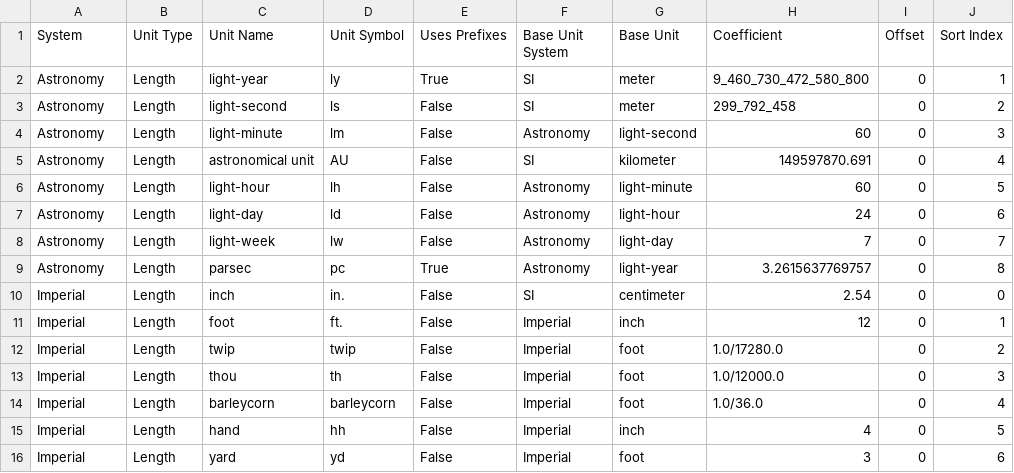
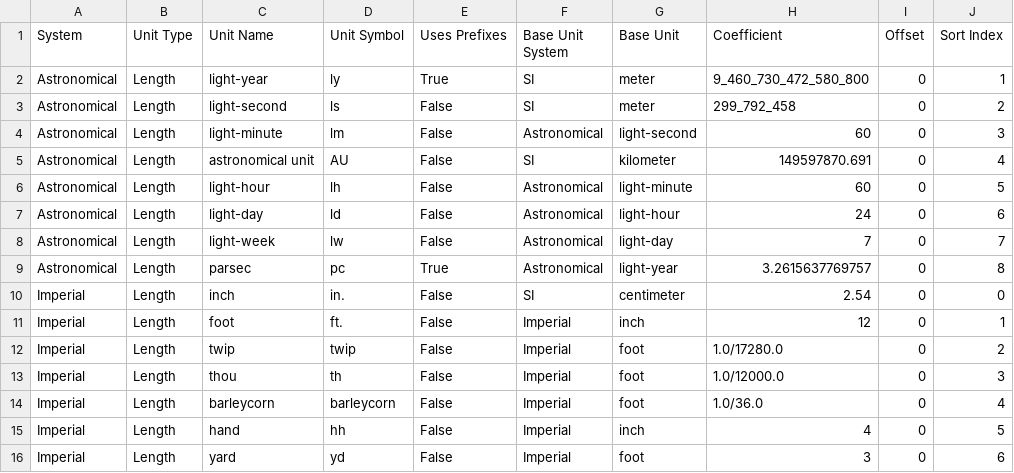
Before and after one commit to jason-c-daniels/Jcd.Units, a CSV file: UnitGen/Data/Units.csv, drawn as a sheet; only a part is shown.

```diff
--- a/UnitGen/Data/Units.csv
+++ b/UnitGen/Data/Units.csv
@@ -1,10 +1,10 @@
 System,Unit Type,Unit Name,Unit Symbol,Uses Prefixes,Base Unit System,Base Unit,Coefficient,Offset,Sort Index
-Astronomy,Length,light-year,ly,True,SI,meter,9_460_730_472_580_800,0,1
-Astronomy,Length,light-second,ls,False,SI,meter,299_792_458,0,2
-Astronomy,Length,light-minute,lm,False,Astronomy,light-second,60,0,3
-Astronomy,Length,astronomical unit,AU,False,SI,kilometer,149597870.691,0,4
-Astronomy,Length,light-hour,lh,False,Astronomy,light-minute,60,0,5
-Astronomy,Length,light-day,ld,False,Astronomy,light-hour,24,0,6
-Astronomy,Length,light-week,lw,False,Astronomy,light-day,7,0,7
-Astronomy,Length,parsec,pc,True,Astronomy,light-year,3.2615637769757,0,8
+Astronomical,Length,light-year,ly,True,SI,meter,9_460_730_472_580_800,0,1
+Astronomical,Length,light-second,ls,False,SI,meter,299_792_458,0,2
+Astronomical,Length,light-minute,lm,False,Astronomical,light-second,60,0,3
+Astronomical,Length,astronomical unit,AU,False,SI,kilometer,149597870.691,0,4
+Astronomical,Length,light-hour,lh,False,Astronomical,light-minute,60,0,5
+Astronomical,Length,light-day,ld,False,Astronomical,light-hour,24,0,6
+Astronomical,Length,light-week,lw,False,Astronomical,light-day,7,0,7
+Astronomical,Length,parsec,pc,True,Astronomical,light-year,3.2615637769757,0,8
 Imperial,Length,inch,in.,False,SI,centimeter,2.54,0,0
```
Also changed, not shown: UnitGen/Data/Systems.csv, 39 other files.
